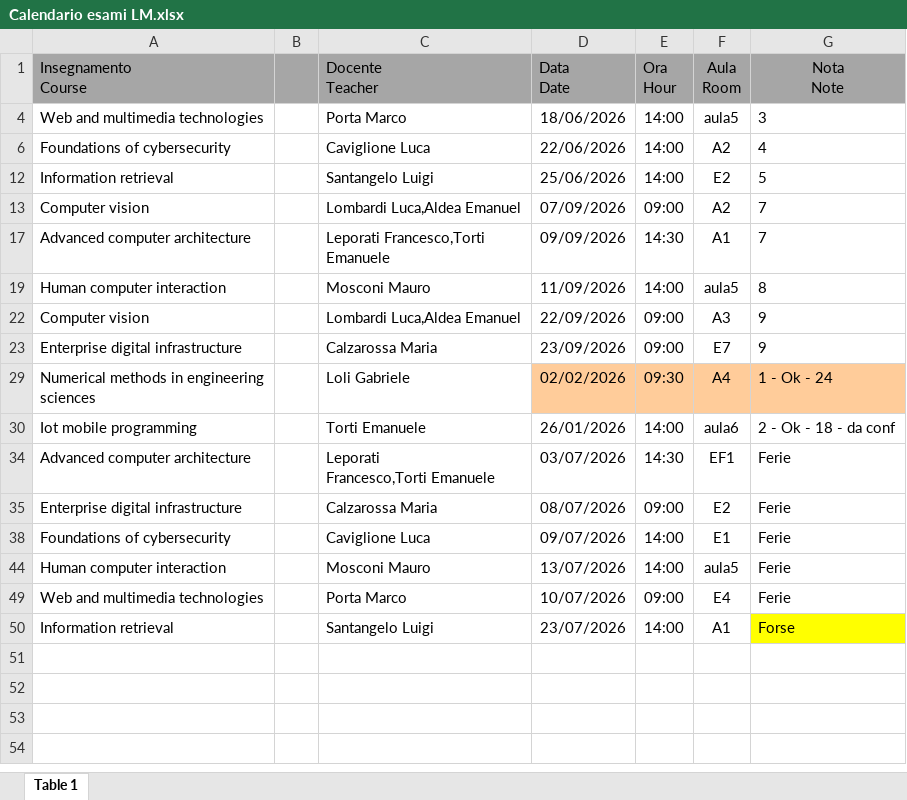
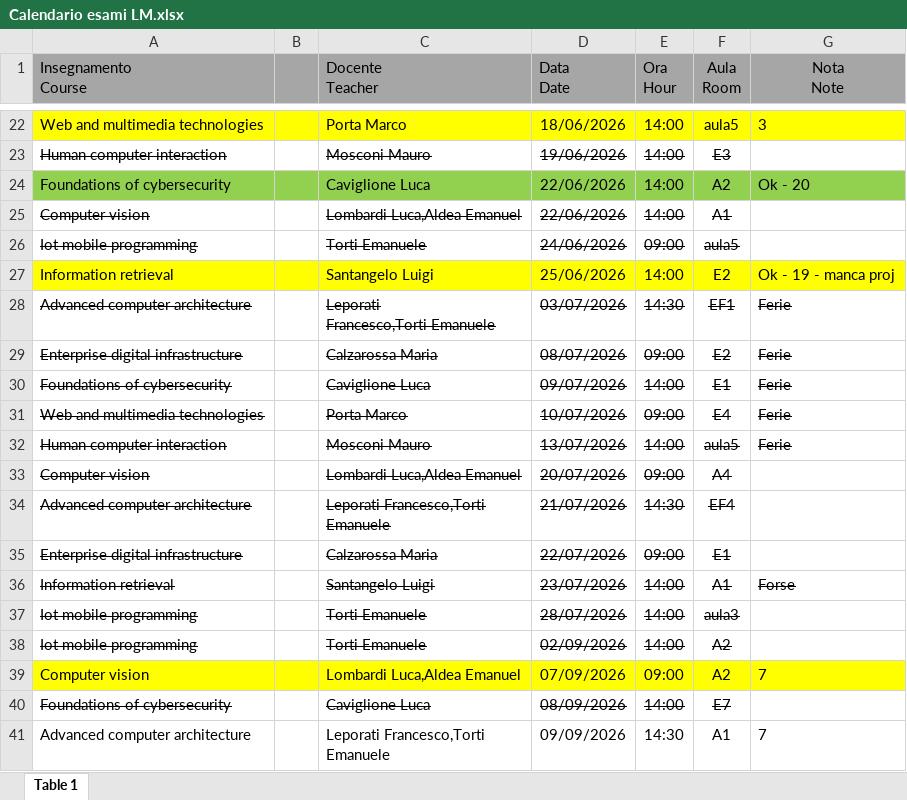
Before and after one commit to santoromarco74/unipavia, an Excel workbook: segreteria/Calendario esami LM.xlsx, sheet Table 1, drawn as a sheet; only a part is shown, gaps mark what is left out; values as stored, in another font and other column widths than the file's, no borders; removed rows and columns are numbered as before the commit, all else as after; ↵ is a line break in a cell; the diff covers the shown part only; the diff names each change by its address in the sheet, - before the commit and + after, or states it on an @@ line.

```diff
--- a/segreteria/Calendario esami LM.xlsx (sheet Table 1)
+++ b/segreteria/Calendario esami LM.xlsx (sheet Table 1)
-A22:G22 fill: none
+A22:G22 fill: #FFFF00
@@ row 23 unhidden: Human computer interaction |  | Mosconi Mauro | 19/06/2026 | 14:00 | E3 @@
-A24:G24 fill: none
+A24:G24 fill: #92D050
-G24 (Nota Note): 4
+G24 (Nota Note): Ok - 20
@@ row 25 unhidden: Computer vision |  | Lombardi Luca,Aldea Emanuel | 22/06/2026 | 14:00 | A1 @@
@@ row 26 unhidden: Iot mobile programming |  | Torti Emanuele | 24/06/2026 | 09:00 | aula5 @@
-A27:G27 fill: none
+A27:G27 fill: #FFFF00
-G27 (Nota Note): 5
+G27 (Nota Note): Ok - 19 - manca proj
@@ row 19 moved to row 43: Human computer interaction @@
@@ row 22 moved to row 45: Computer vision @@
@@ row 23 moved to row 49: Enterprise digital infrastructure @@
@@ row 29 moved to row 9: Numerical methods in engineering science… @@
-row 30: Iot mobile programming |  | Torti Emanuele | 26/01/2026 | 14:00 | aula6 | 2 - Ok - 18 - da conf
-A28:A30 strikethrough: off
+A28:A30 strikethrough: on
-C28:G30 strikethrough: off
+C28:G30 strikethrough: on
@@ row 49 moved to row 31: Web and multimedia technologies @@
-A32 strikethrough: off
+A32 strikethrough: on
-C32:G32 strikethrough: off
+C32:G32 strikethrough: on
@@ row 33 unhidden: Computer vision |  | Lombardi Luca,Aldea Emanuel | 20/07/2026 | 09:00 | A4 @@
@@ row 34 unhidden: Advanced computer architecture |  | Leporati Francesco,Torti ↵ Emanuele | 21/07/2026 | 14:30 | EF4 @@
@@ row 35 unhidden: Enterprise digital infrastructure |  | Calzarossa Maria | 22/07/2026 | 09:00 | E1 @@
-A36 strikethrough: off
+A36 strikethrough: on
-C36:G36 strikethrough: off
+C36:G36 strikethrough: on
-G36 fill: #FFFF00
+G36 fill: none
@@ row 37 unhidden: Iot mobile programming |  | Torti Emanuele | 28/07/2026 | 14:00 | aula3 @@
@@ row 38 unhidden: Iot mobile programming |  | Torti Emanuele | 02/09/2026 | 14:00 | A2 @@
@@ row 13 moved to row 39: Computer vision @@
@@ row 40 unhidden: Foundations of cybersecurity |  | Caviglione Luca | 08/09/2026 | 14:00 | E7 @@
@@ row 17 moved to row 41: Advanced computer architecture @@
```
Also changed, not shown: 1 added row and 25 hidden or unhidden rows elsewhere in this sheet, 15 other files.
